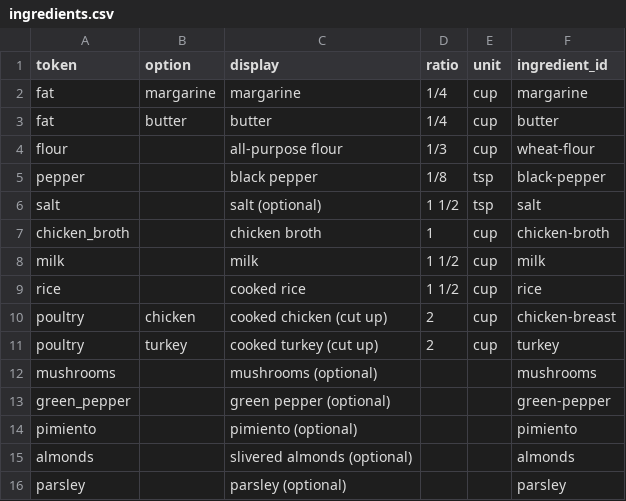
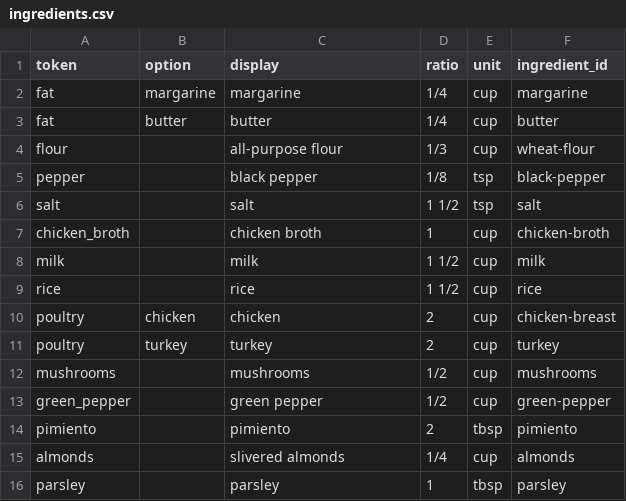
Before and after one commit to natanai/cookingdb, a CSV file: recipes/chicken-rice-casserole/ingredients.csv, drawn as a sheet.

```diff
--- a/recipes/chicken-rice-casserole/ingredients.csv
+++ b/recipes/chicken-rice-casserole/ingredients.csv
@@ -5,12 +5,12 @@ flour,,all-purpose flour,1/3,cup,wheat-flour
 pepper,,black pepper,1/8,tsp,black-pepper
-salt,,salt (optional),1 1/2,tsp,salt
+salt,,salt,1 1/2,tsp,salt
 chicken_broth,,chicken broth,1,cup,chicken-broth
 milk,,milk,1 1/2,cup,milk
-rice,,cooked rice,1 1/2,cup,rice
-poultry,chicken,cooked chicken (cut up),2,cup,chicken-breast
-poultry,turkey,cooked turkey (cut up),2,cup,turkey
-mushrooms,,mushrooms (optional),,,mushrooms
-green_pepper,,green pepper (optional),,,green-pepper
-pimiento,,pimiento (optional),,,pimiento
-almonds,,slivered almonds (optional),,,almonds
-parsley,,parsley (optional),,,parsley
+rice,,rice,1 1/2,cup,rice
+poultry,chicken,chicken,2,cup,chicken-breast
+poultry,turkey,turkey,2,cup,turkey
+mushrooms,,mushrooms,1/2,cup,mushrooms
+green_pepper,,green pepper,1/2,cup,green-pepper
+pimiento,,pimiento,2,tbsp,pimiento
+almonds,,slivered almonds,1/4,cup,almonds
+parsley,,parsley,1,tbsp,parsley
```
Also changed, not shown: recipes/bun-steads/ingredients.csv, recipes/holiday-potatoes/ingredients.csv, 34 other files.
